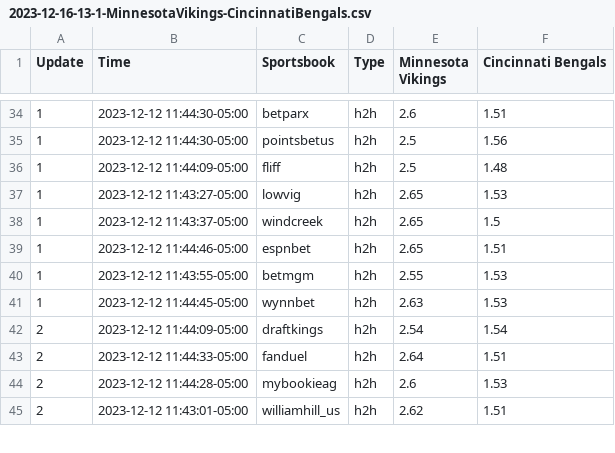
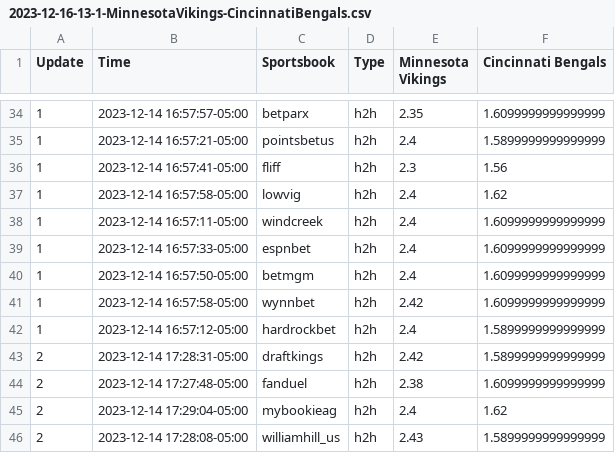
Before and after one commit to tigchuck/Hedge_Learner, a CSV file: Data/americanfootball_nfl/2023-12-16-13-1-MinnesotaVikings-CincinnatiBengals.csv, drawn as a sheet; only a part is shown, gaps mark what is left out; the diff covers the shown part only.

```diff
--- a/Data/americanfootball_nfl/2023-12-16-13-1-MinnesotaVikings-CincinnatiBengals.csv
+++ b/Data/americanfootball_nfl/2023-12-16-13-1-MinnesotaVikings-CincinnatiBengals.csv
@@ -34,12 +34,13 @@ Update,Time,Sportsbook,Type,Minnesota Vikings,Cincinnati Bengals
-1,2023-12-12 11:44:30-05:00,betparx,h2h,2.6,1.51
-1,2023-12-12 11:44:30-05:00,pointsbetus,h2h,2.5,1.56
-1,2023-12-12 11:44:09-05:00,fliff,h2h,2.5,1.48
-1,2023-12-12 11:43:27-05:00,lowvig,h2h,2.65,1.53
-1,2023-12-12 11:43:37-05:00,windcreek,h2h,2.65,1.5
-1,2023-12-12 11:44:46-05:00,espnbet,h2h,2.65,1.51
-1,2023-12-12 11:43:55-05:00,betmgm,h2h,2.55,1.53
-1,2023-12-12 11:44:45-05:00,wynnbet,h2h,2.63,1.53
-2,2023-12-12 11:44:09-05:00,draftkings,h2h,2.54,1.54
-2,2023-12-12 11:44:33-05:00,fanduel,h2h,2.64,1.51
-2,2023-12-12 11:44:28-05:00,mybookieag,h2h,2.6,1.53
-2,2023-12-12 11:43:01-05:00,williamhill_us,h2h,2.62,1.51
+1,2023-12-14 16:57:57-05:00,betparx,h2h,2.35,1.6099999999999999
+1,2023-12-14 16:57:21-05:00,pointsbetus,h2h,2.4,1.5899999999999999
+1,2023-12-14 16:57:41-05:00,fliff,h2h,2.3,1.56
+1,2023-12-14 16:57:58-05:00,lowvig,h2h,2.4,1.62
+1,2023-12-14 16:57:11-05:00,windcreek,h2h,2.4,1.6099999999999999
+1,2023-12-14 16:57:33-05:00,espnbet,h2h,2.4,1.6099999999999999
+1,2023-12-14 16:57:50-05:00,betmgm,h2h,2.4,1.6099999999999999
+1,2023-12-14 16:57:58-05:00,wynnbet,h2h,2.42,1.6099999999999999
+1,2023-12-14 16:57:12-05:00,hardrockbet,h2h,2.4,1.5899999999999999
+2,2023-12-14 17:28:31-05:00,draftkings,h2h,2.42,1.5899999999999999
+2,2023-12-14 17:27:48-05:00,fanduel,h2h,2.38,1.6099999999999999
+2,2023-12-14 17:29:04-05:00,mybookieag,h2h,2.4,1.62
+2,2023-12-14 17:28:08-05:00,williamhill_us,h2h,2.43,1.5899999999999999
```
Also changed, not shown: 1 added row and 84 edited cells elsewhere in this file, Data/americanfootball_nfl/2023-12-17-13-0-TampaBayBuccaneers-GreenBayPackers.csv, Data/americanfootball_nfl/2023-12-17-13-1-HoustonTexans-TennesseeTitans.csv, 36 other files.
